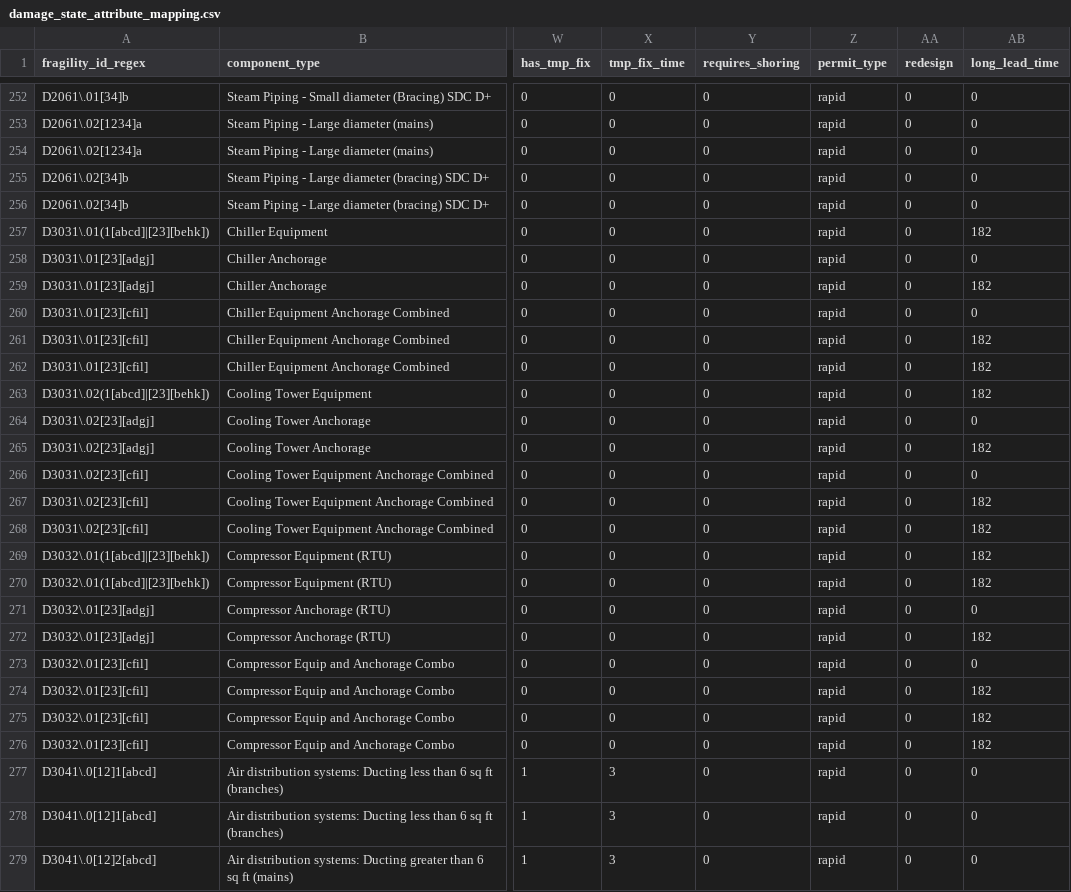
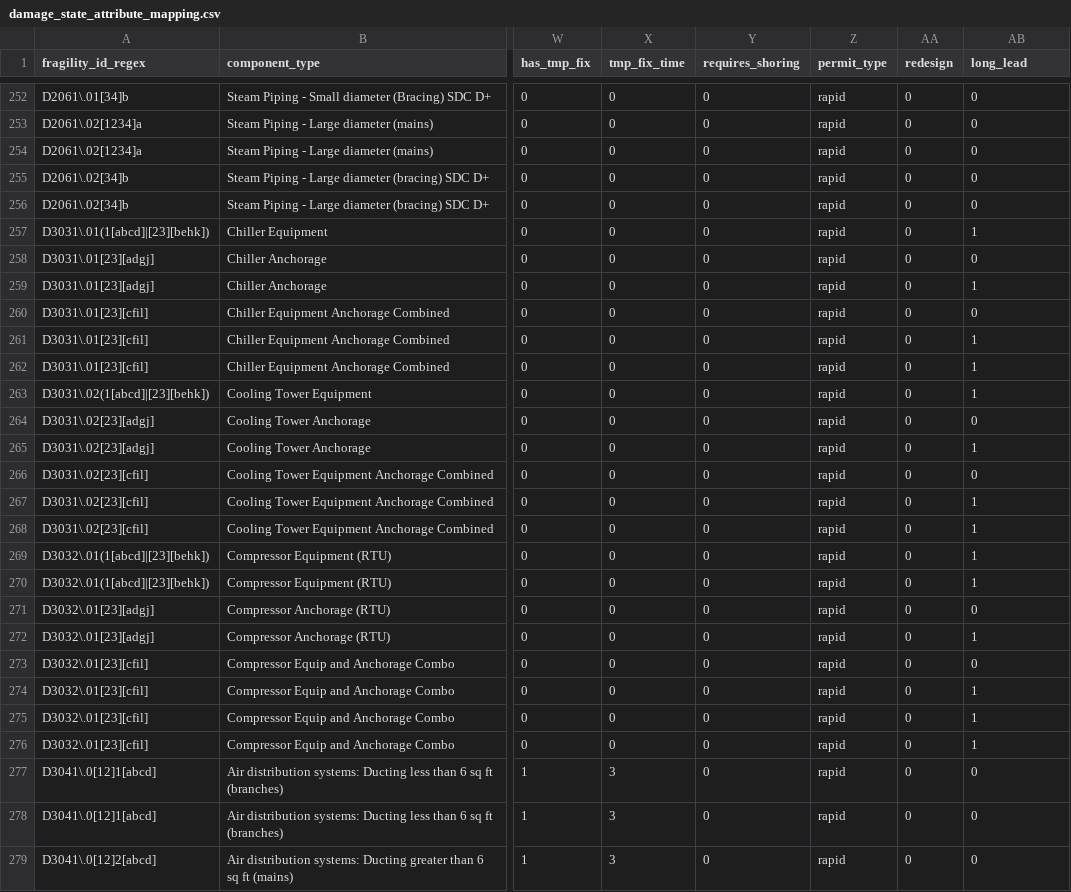
Before and after one commit to OpenPBEE/PBEE-Recovery, a CSV file: static_tables/damage_state_attribute_mapping.csv, drawn as a sheet; only a part is shown, gaps mark what is left out; the diff covers the shown part only; the diff names each change by its address in the sheet, - before the commit and + after, or states it on an @@ line.

Commit message:
Populate long lead times using a default
In the inputs builder, populate all lead times using a single value in
the optional inputs script

```diff
--- a/static_tables/damage_state_attribute_mapping.csv
+++ b/static_tables/damage_state_attribute_mapping.csv
-AB1: long_lead_time
+AB1: long_lead
-AB257 (long_lead): 182
+AB257 (long_lead): 1
-AB259 (long_lead): 182
+AB259 (long_lead): 1
-AB261:AB263 (long_lead): 182
+AB261:AB263 (long_lead): 1
-AB265 (long_lead): 182
+AB265 (long_lead): 1
-AB267:AB270 (long_lead): 182
+AB267:AB270 (long_lead): 1
-AB272 (long_lead): 182
+AB272 (long_lead): 1
-AB274:AB276 (long_lead): 182
+AB274:AB276 (long_lead): 1
```
Also changed, not shown: 37 edited cells elsewhere in this file, 7 other files.
